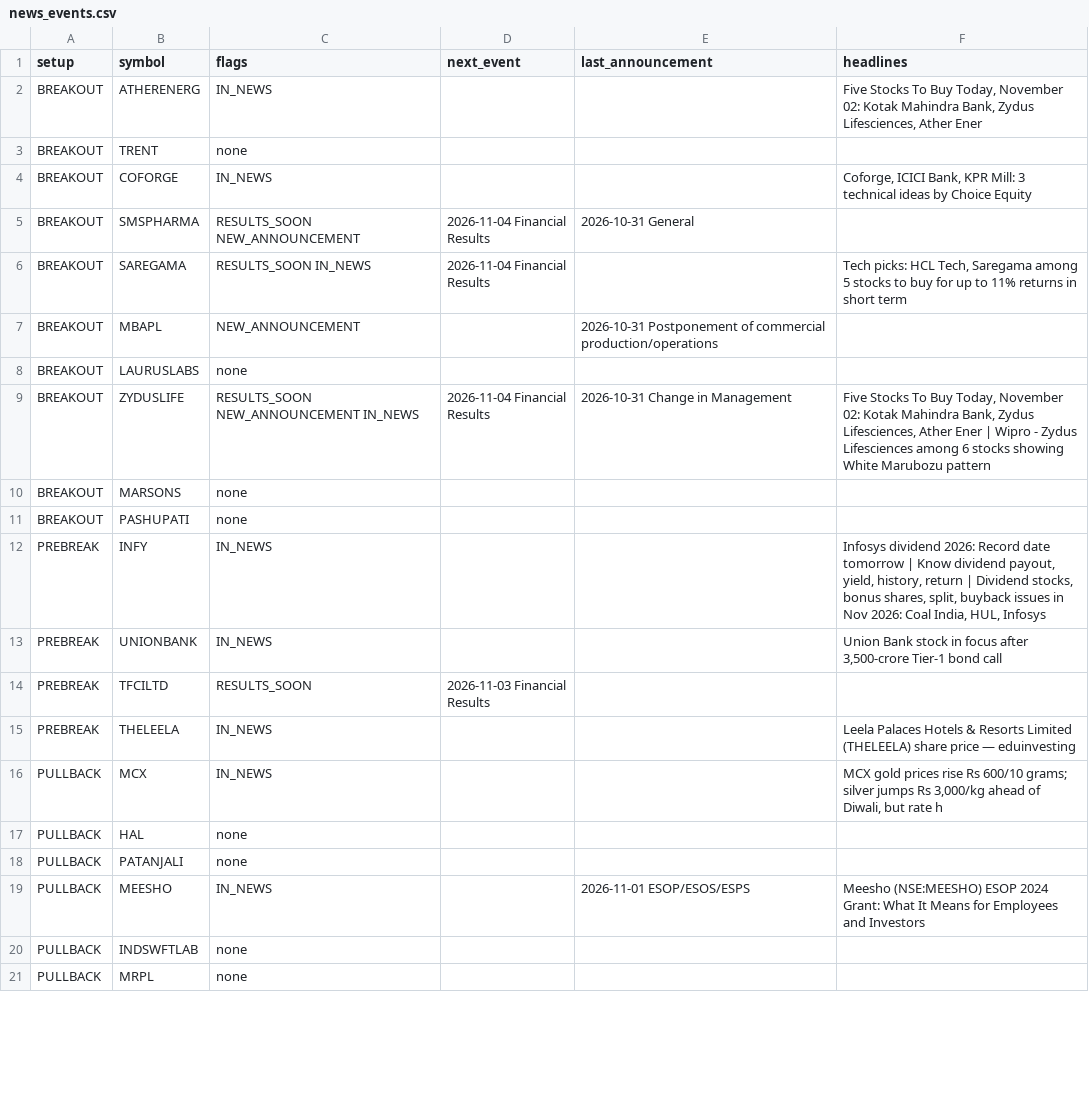
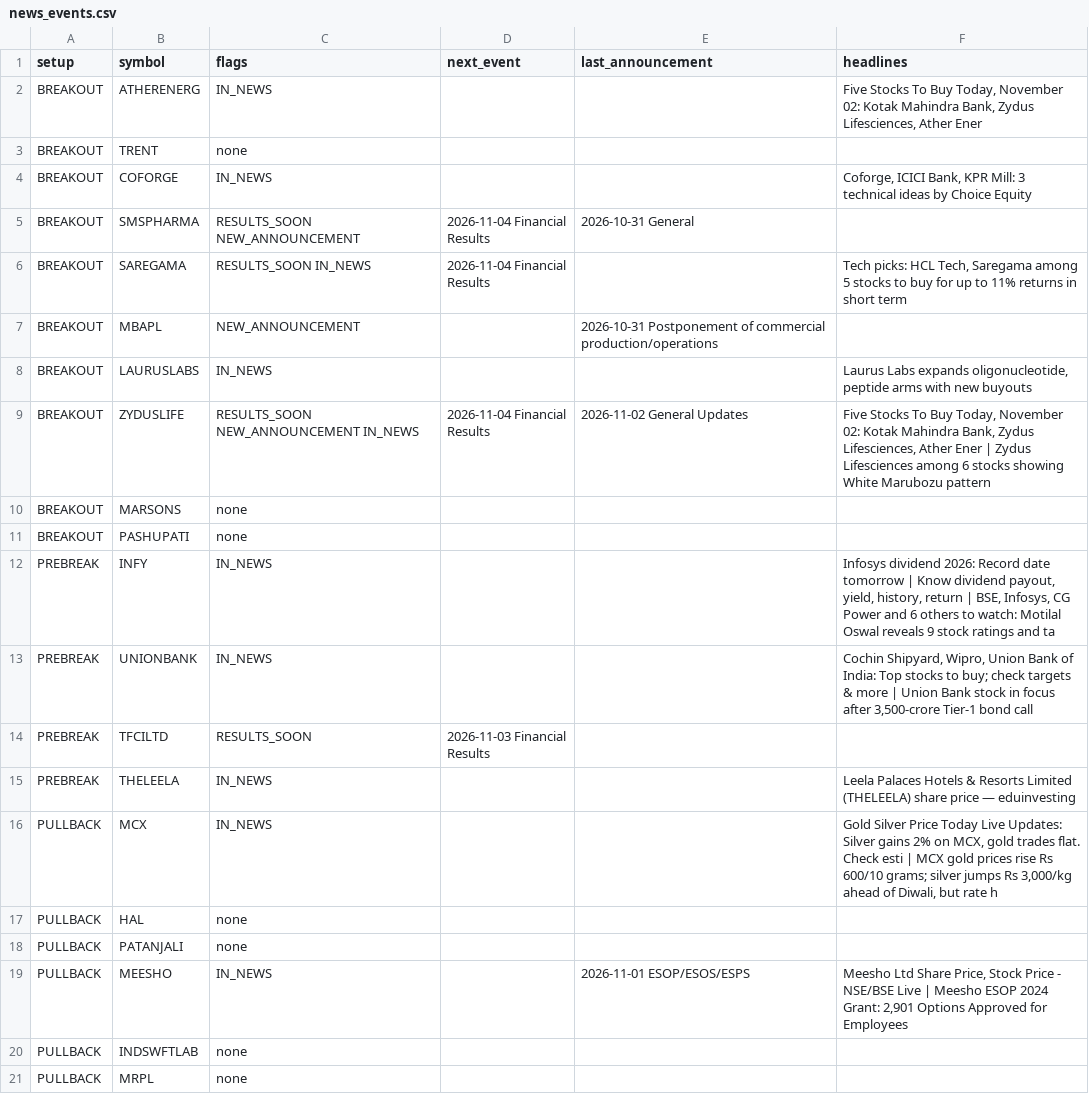
Before and after one commit to sufikipl-ops/swing-auto, a CSV file: docs/news_events.csv, drawn as a sheet; only a part is shown; the diff covers the shown part only.

```diff
--- a/docs/news_events.csv
+++ b/docs/news_events.csv
@@ -7,14 +7,14 @@ BREAKOUT,SAREGAMA,RESULTS_SOON IN_NEWS,2026-11-04 Financial Results,,"Tech picks
 BREAKOUT,MBAPL,NEW_ANNOUNCEMENT,,2026-10-31 Postponement of commercial production/operations,
-BREAKOUT,LAURUSLABS,none,,,
-BREAKOUT,ZYDUSLIFE,RESULTS_SOON NEW_ANNOUNCEMENT IN_NEWS,2026-11-04 Financial Results,2026-10-31 Change in Management,"Five Stocks To Buy Today, November 02: Kotak Mahindra Bank, Zydus Lifesciences, Ather Ener | Wipro - Zydus Lifesciences among 6 stocks showing White Marubozu pattern"
+BREAKOUT,LAURUSLABS,IN_NEWS,,,"Laurus Labs expands oligonucleotide, peptide arms with new buyouts"
+BREAKOUT,ZYDUSLIFE,RESULTS_SOON NEW_ANNOUNCEMENT IN_NEWS,2026-11-04 Financial Results,2026-11-02 General Updates,"Five Stocks To Buy Today, November 02: Kotak Mahindra Bank, Zydus Lifesciences, Ather Ener | Zydus Lifesciences among 6 stocks showing White Marubozu pattern"
 BREAKOUT,MARSONS,none,,,
 BREAKOUT,PASHUPATI,none,,,
-PREBREAK,INFY,IN_NEWS,,,"Infosys dividend 2026: Record date tomorrow | Know dividend payout, yield, history, return | Dividend stocks, bonus shares, split, buyback issues in Nov 2026: Coal India, HUL, Infosys"
-PREBREAK,UNIONBANK,IN_NEWS,,,"Union Bank stock in focus after 3,500-crore Tier-1 bond call"
+PREBREAK,INFY,IN_NEWS,,,"Infosys dividend 2026: Record date tomorrow | Know dividend payout, yield, history, return | BSE, Infosys, CG Power and 6 others to watch: Motilal Oswal reveals 9 stock ratings and ta"
+PREBREAK,UNIONBANK,IN_NEWS,,,"Cochin Shipyard, Wipro, Union Bank of India: Top stocks to buy; check targets & more | Union Bank stock in focus after 3,500-crore Tier-1 bond call"
 PREBREAK,TFCILTD,RESULTS_SOON,2026-11-03 Financial Results,,
 PREBREAK,THELEELA,IN_NEWS,,,Leela Palaces Hotels & Resorts Limited (THELEELA) share price — eduinvesting
-PULLBACK,MCX,IN_NEWS,,,"MCX gold prices rise Rs 600/10 grams; silver jumps Rs 3,000/kg ahead of Diwali, but rate h"
+PULLBACK,MCX,IN_NEWS,,,"Gold Silver Price Today Live Updates: Silver gains 2% on MCX, gold trades flat. Check esti | MCX gold prices rise Rs 600/10 grams; silver jumps Rs 3,000/kg ahead of Diwali, but rate h"
 PULLBACK,HAL,none,,,
 PULLBACK,PATANJALI,none,,,
-PULLBACK,MEESHO,IN_NEWS,,2026-11-01 ESOP/ESOS/ESPS,Meesho (NSE:MEESHO) ESOP 2024 Grant: What It Means for Employees and Investors
+PULLBACK,MEESHO,IN_NEWS,,2026-11-01 ESOP/ESOS/ESPS,"Meesho Ltd Share Price, Stock Price - NSE/BSE Live | Meesho ESOP 2024 Grant: 2,901 Options Approved for Employees"
 PULLBACK,INDSWFTLAB,none,,,
```
Also changed, not shown: 28 edited cells elsewhere in this file, out/news_events.csv, 7 other files.
